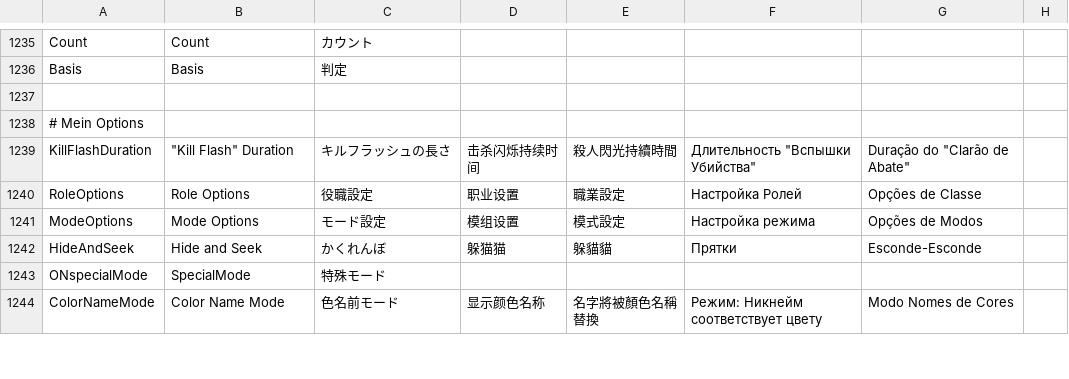
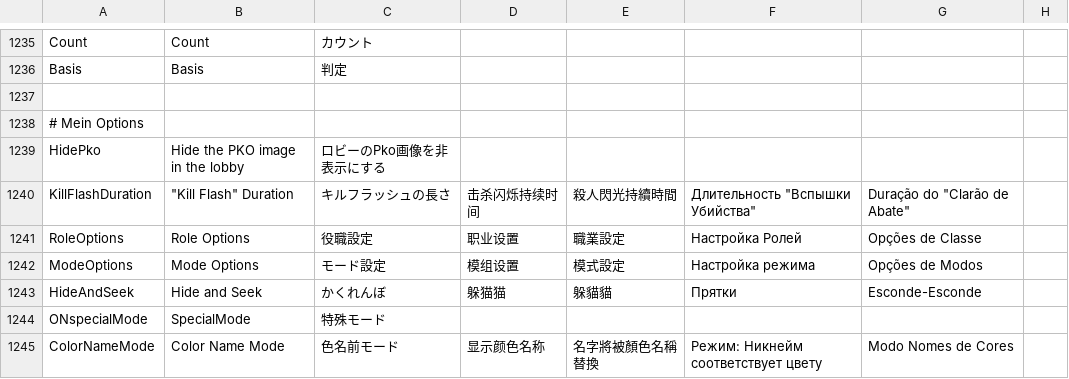
Before and after one commit to satokazoku/TownOfHost-Pko, a CSV file: Resources/string.csv, drawn as a sheet; only a part is shown, gaps mark what is left out; the diff names each change by its address in the sheet, - before the commit and + after, or states it on an @@ line.

```diff
--- a/Resources/string.csv
+++ b/Resources/string.csv
+row 1239: HidePko | Hide the PKO image in the lobby | ロビーのPko画像を非表示にする
```
Also changed, not shown: 4 other files.
